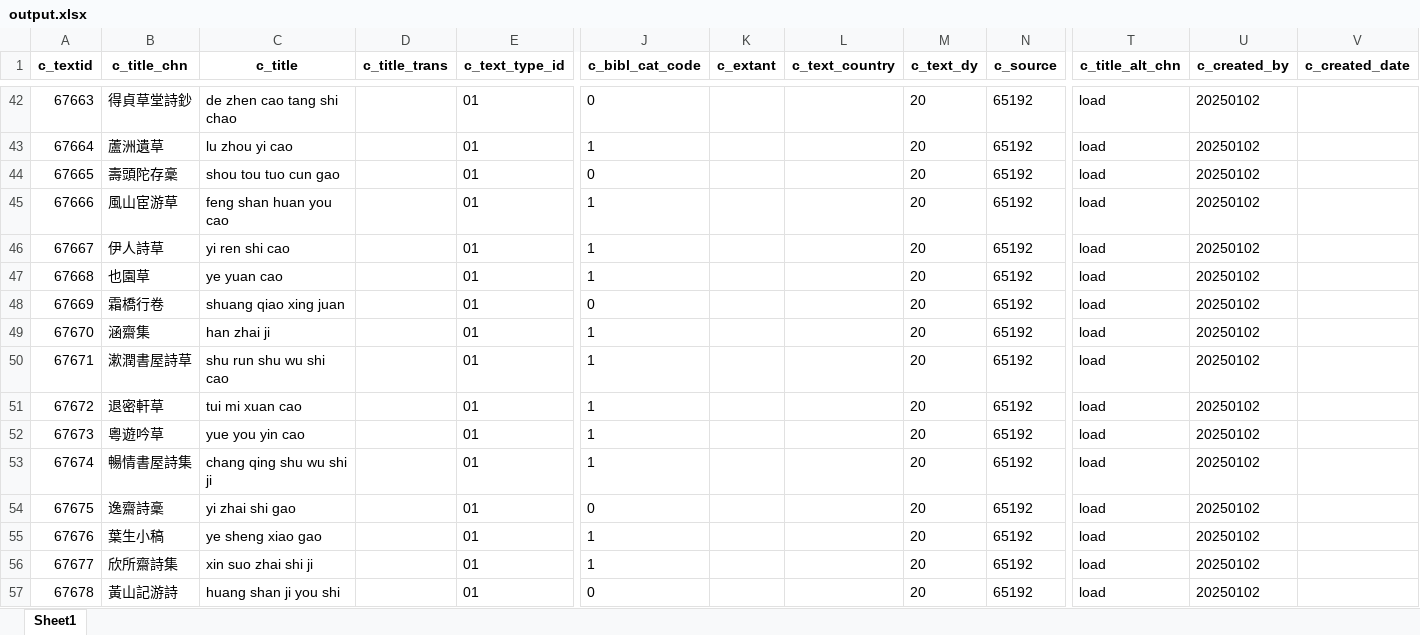
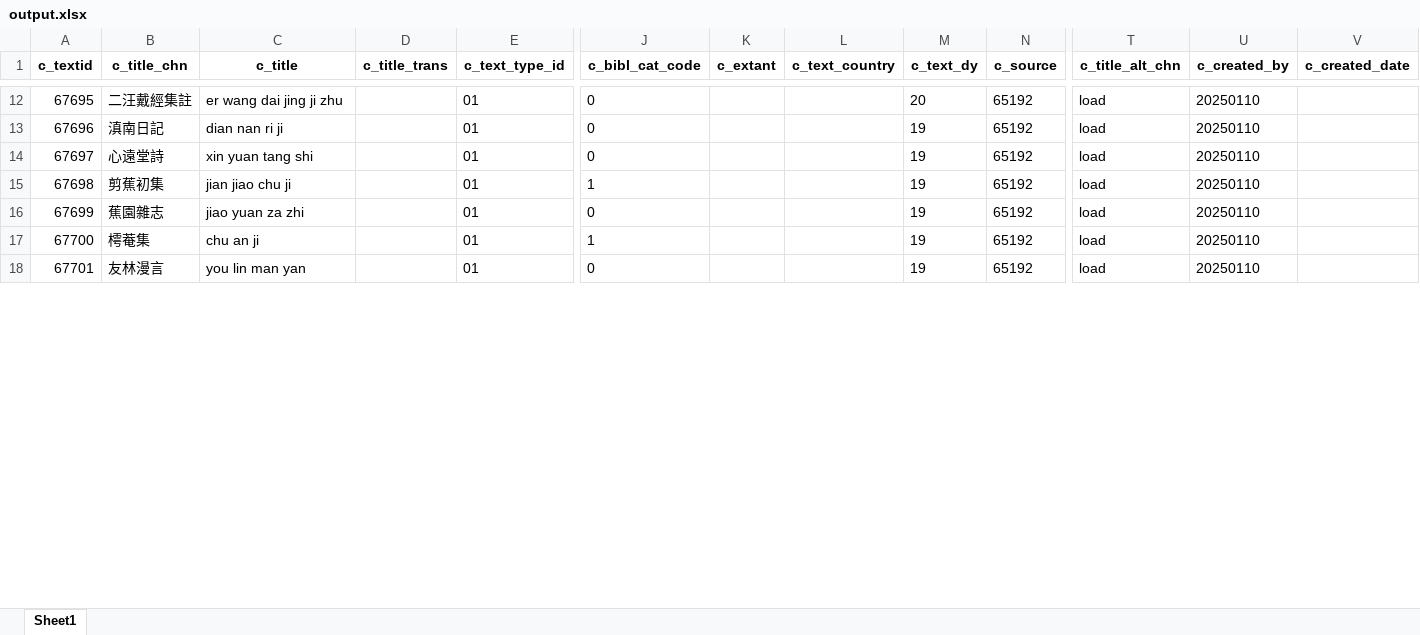
Before and after one commit to cbdb-project/create-new-books-for-cbdb, an Excel workbook: output.xlsx, sheet Sheet1, drawn as a sheet; only a part is shown, gaps mark what is left out; values as stored, in another font and other column widths than the file's, no borders; removed rows and columns are numbered as before the commit, all else as after; rows hold the shown columns only; the diff covers the shown part only; the diff names each change by its address in the sheet, - before the commit and + after, or states it on an @@ line.

```diff
--- a/output.xlsx (sheet Sheet1)
+++ b/output.xlsx (sheet Sheet1)
@@ column A (c_textid) renumbered between rows 2 and 21 @@
-B12 (c_title_chn): 得貞草堂詩鈔
+B12 (c_title_chn): 二汪戴經集註
-C12 (c_title): de zhen cao tang shi chao
+C12 (c_title): er wang dai jing ji zhu
-U12 (c_created_by): 20250102
+U12 (c_created_by): 20250110
-row 43: 67664 | 蘆洲遺草 | lu zhou yi cao |  | 01 | 1 |  |  | 20 | 65192 | load | 20250102
-B13 (c_title_chn): 壽頭陀存稾
+B13 (c_title_chn): 滇南日記
-C13 (c_title): shou tou tuo cun gao
+C13 (c_title): dian nan ri ji
-M13 (c_text_dy): 20
+M13 (c_text_dy): 19
-U13 (c_created_by): 20250102
+U13 (c_created_by): 20250110
-row 45: 67666 | 風山宦游草 | feng shan huan you cao |  | 01 | 1 |  |  | 20 | 65192 | load | 20250102
-row 46: 67667 | 伊人詩草 | yi ren shi cao |  | 01 | 1 |  |  | 20 | 65192 | load | 20250102
-row 47: 67668 | 也園草 | ye yuan cao |  | 01 | 1 |  |  | 20 | 65192 | load | 20250102
-B14 (c_title_chn): 霜橋行卷
+B14 (c_title_chn): 心遠堂詩
-C14 (c_title): shuang qiao xing juan
+C14 (c_title): xin yuan tang shi
-M14:M15 (c_text_dy): 20
+M14:M15 (c_text_dy): 19
-U14:U15 (c_created_by): 20250102
+U14:U15 (c_created_by): 20250110
-B15 (c_title_chn): 涵齋集
+B15 (c_title_chn): 剪蕉初集
-C15 (c_title): han zhai ji
+C15 (c_title): jian jiao chu ji
-row 50: 67671 | 漱潤書屋詩草 | shu run shu wu shi cao |  | 01 | 1 |  |  | 20 | 65192 | load | 20250102
-row 51: 67672 | 退密軒草 | tui mi xuan cao |  | 01 | 1 |  |  | 20 | 65192 | load | 20250102
-row 52: 67673 | 粵遊吟草 | yue you yin cao |  | 01 | 1 |  |  | 20 | 65192 | load | 20250102
-row 53: 67674 | 暢情書屋詩集 | chang qing shu wu shi ji |  | 01 | 1 |  |  | 20 | 65192 | load | 20250102
-B16 (c_title_chn): 逸齋詩稾
+B16 (c_title_chn): 蕉園雜志
-C16 (c_title): yi zhai shi gao
+C16 (c_title): jiao yuan za zhi
-M16 (c_text_dy): 20
+M16 (c_text_dy): 19
-U16 (c_created_by): 20250102
+U16 (c_created_by): 20250110
-row 55: 67676 | 葉生小稿 | ye sheng xiao gao |  | 01 | 1 |  |  | 20 | 65192 | load | 20250102
-B17 (c_title_chn): 欣所齋詩集
+B17 (c_title_chn): 樗菴集
-C17 (c_title): xin suo zhai shi ji
+C17 (c_title): chu an ji
-M17:M18 (c_text_dy): 20
+M17:M18 (c_text_dy): 19
-U17:U18 (c_created_by): 20250102
+U17:U18 (c_created_by): 20250110
-B18 (c_title_chn): 黃山記游詩
+B18 (c_title_chn): 友林漫言
-C18 (c_title): huang shan ji you shi
+C18 (c_title): you lin man yan
```
Also changed, not shown: 1 added row, 32 removed rows and 48 edited cells elsewhere in this sheet, 3 other files.
